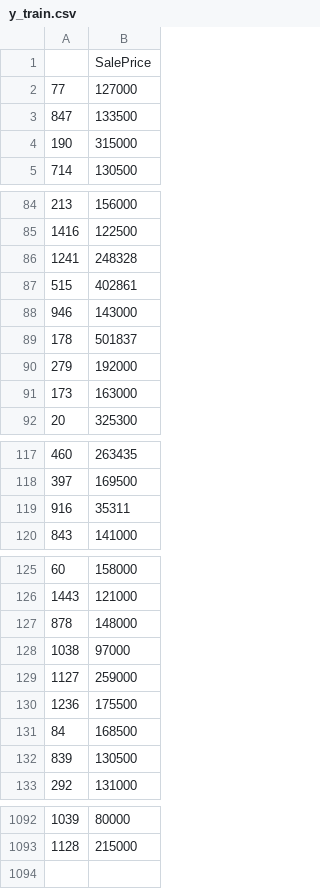
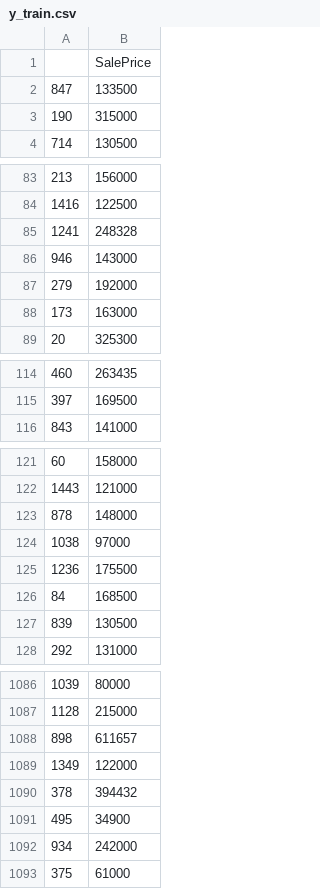
Before and after one commit to MatthewBayfield/heritage_housing_issues, a CSV file: src/ml/y_train.csv, drawn as a sheet; only a part is shown, gaps mark what is left out; removed rows and columns are numbered as before the commit, all else as after; the diff covers the shown part only; the diff names each change by its address in the sheet, - before the commit and + after, or states it on an @@ line.

```diff
--- a/src/ml/y_train.csv
+++ b/src/ml/y_train.csv
-row 2: 77 | 127000
-row 87: 515 | 402861
-row 89: 178 | 501837
-row 119: 916 | 35311
-row 129: 1127 | 259000
+row 1088: 898 | 611657
+row 1089: 1349 | 122000
+row 1090: 378 | 394432
+row 1091: 495 | 34900
+row 1092: 934 | 242000
+row 1093: 375 | 61000
```
Also changed, not shown: 1 removed row elsewhere in this file, src/ml/feature_importances_df.csv, src/ml/inherited_houses_predicted_prices_df.csv, 6 other files.
